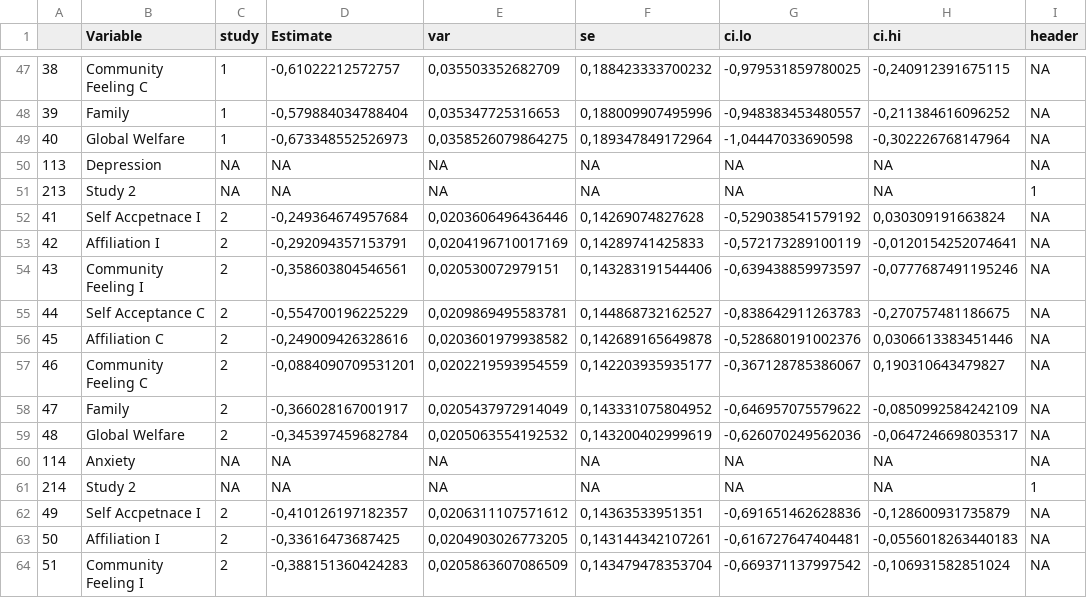
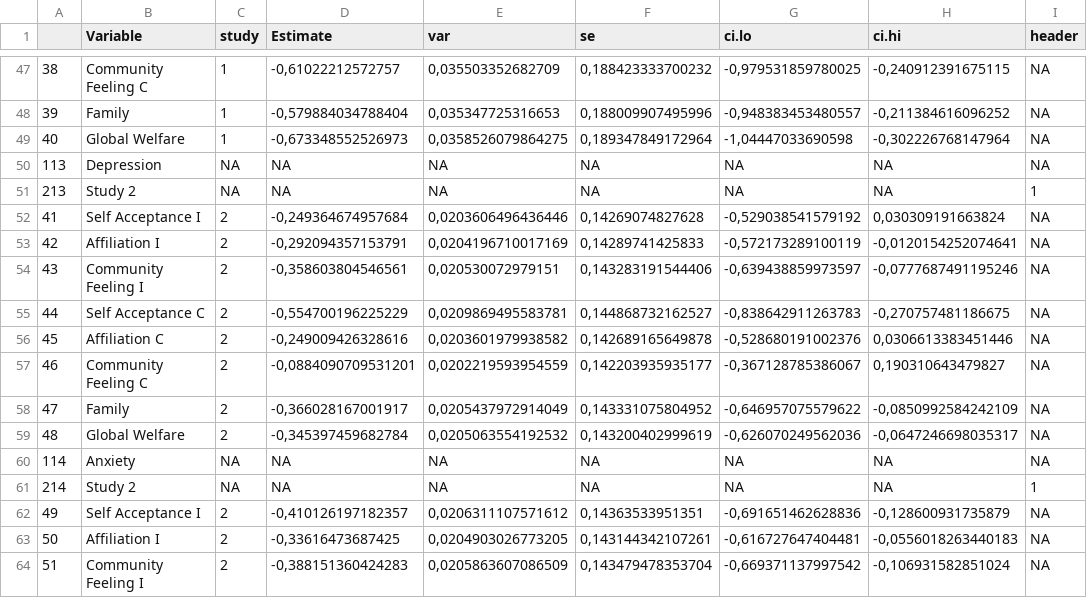
Before and after one commit to cbenck/CORE_TeamLeo, a CSV file: data/forester_data/cohens_d_forester.csv, drawn as a sheet; only a part is shown, gaps mark what is left out; the diff covers the shown part only.

```diff
--- a/data/forester_data/cohens_d_forester.csv
+++ b/data/forester_data/cohens_d_forester.csv
@@ -51,3 +51,3 @@
 "213";"  Study 2";NA;NA;NA;NA;NA;NA;1
-"41";"       Self Accpetnace I";2;-0,249364674957684;0,0203606496436446;0,14269074827628;-0,529038541579192;0,030309191663824;NA
+"41";"       Self Acceptance I";2;-0,249364674957684;0,0203606496436446;0,14269074827628;-0,529038541579192;0,030309191663824;NA
 "42";"       Affiliation I";2;-0,292094357153791;0,0204196710017169;0,14289741425833;-0,572173289100119;-0,0120154252074641;NA
@@ -61,3 +61,3 @@
 "214";"  Study 2";NA;NA;NA;NA;NA;NA;1
-"49";"       Self Accpetnace I";2;-0,410126197182357;0,0206311107571612;0,14363533951351;-0,691651462628836;-0,128600931735879;NA
+"49";"       Self Acceptance I";2;-0,410126197182357;0,0206311107571612;0,14363533951351;-0,691651462628836;-0,128600931735879;NA
 "50";"       Affiliation I";2;-0,33616473687425;0,0204903026773205;0,143144342107261;-0,616727647404481;-0,0556018263440183;NA
```
Also changed, not shown: 5 edited cells elsewhere in this file, data/forester_data/correlations_CI_forester.csv, 2 other files.
